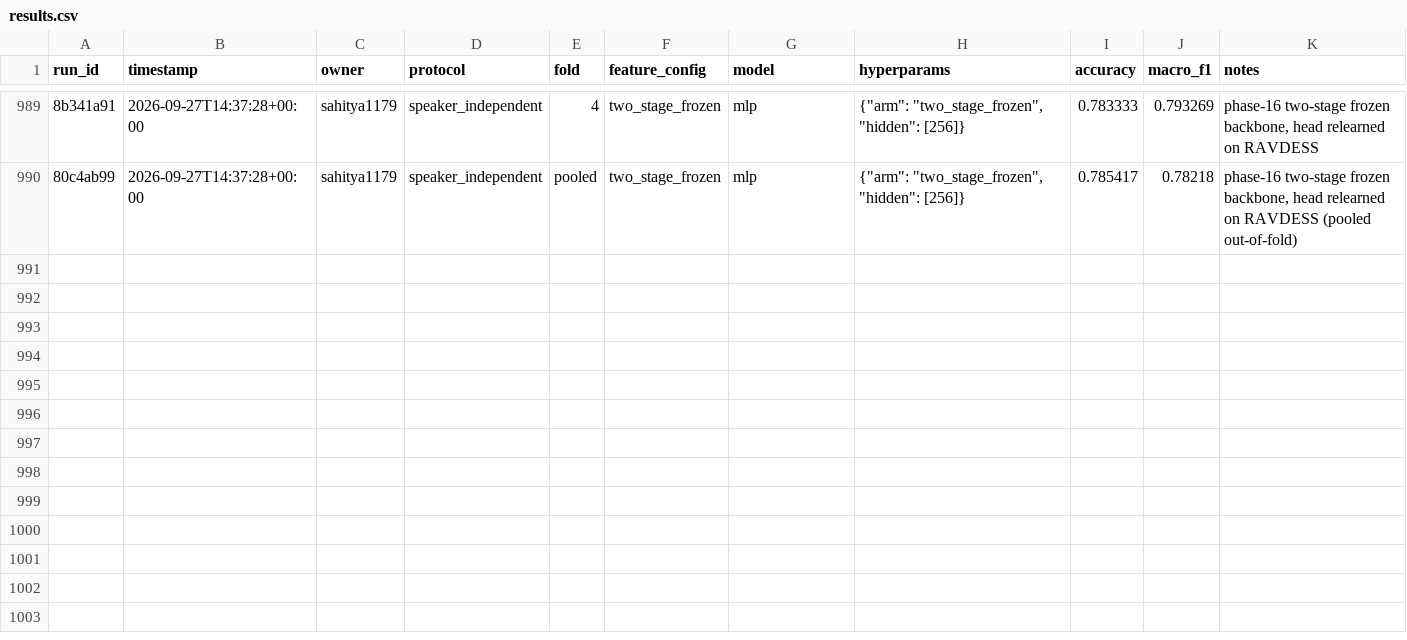
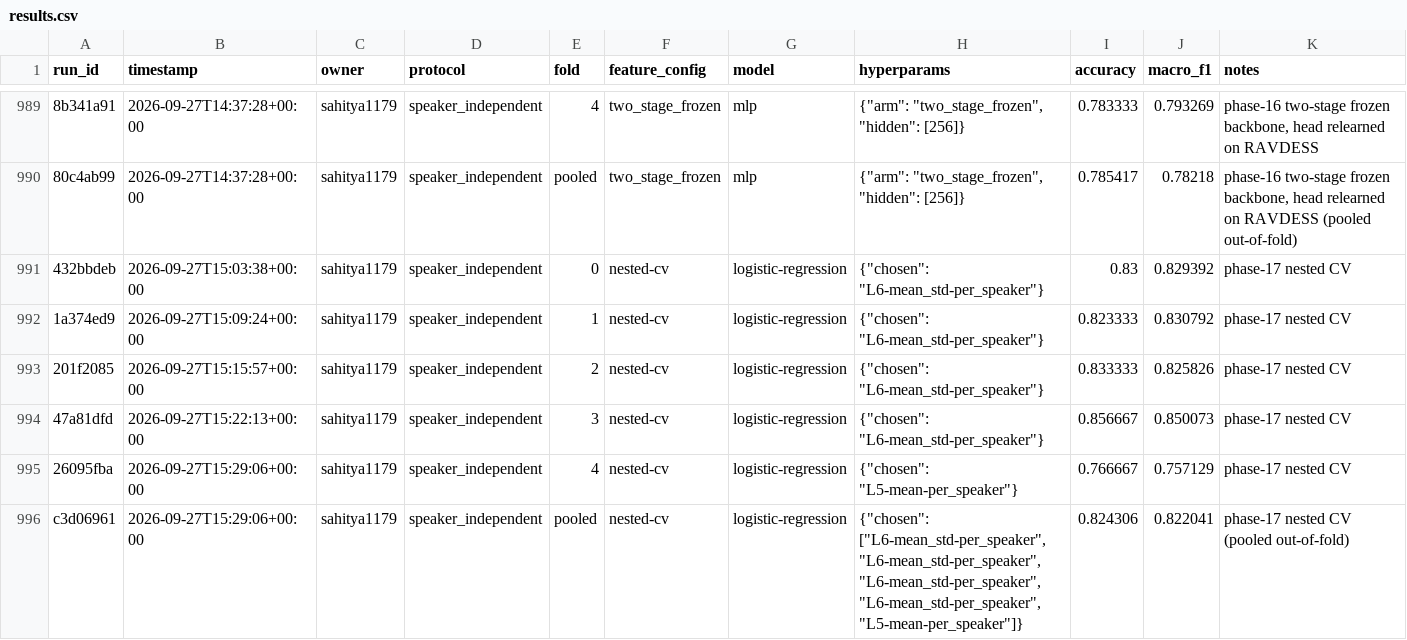
Before and after one commit to Unheard-ser/unheard, a CSV file: results/results.csv, drawn as a sheet; only a part is shown, gaps mark what is left out; the diff names each change by its address in the sheet, - before the commit and + after, or states it on an @@ line.

```diff
--- a/results/results.csv
+++ b/results/results.csv
+row 991: 432bbdeb | 2026-09-27T15:03:38+00:00 | sahitya1179 | speaker_independent | 0 | nested-cv | logistic-regression | {"chosen": "L6-mean_std-per_speaker"} | 0.83 | 0.829392 | phase-17 nested CV
+row 992: 1a374ed9 | 2026-09-27T15:09:24+00:00 | sahitya1179 | speaker_independent | 1 | nested-cv | logistic-regression | {"chosen": "L6-mean_std-per_speaker"} | 0.823333 | 0.830792 | phase-17 nested CV
+row 993: 201f2085 | 2026-09-27T15:15:57+00:00 | sahitya1179 | speaker_independent | 2 | nested-cv | logistic-regression | {"chosen": "L6-mean_std-per_speaker"} | 0.833333 | 0.825826 | phase-17 nested CV
+row 994: 47a81dfd | 2026-09-27T15:22:13+00:00 | sahitya1179 | speaker_independent | 3 | nested-cv | logistic-regression | {"chosen": "L6-mean_std-per_speaker"} | 0.856667 | 0.850073 | phase-17 nested CV
+row 995: 26095fba | 2026-09-27T15:29:06+00:00 | sahitya1179 | speaker_independent | 4 | nested-cv | logistic-regression | {"chosen": "L5-mean-per_speaker"} | 0.766667 | 0.757129 | phase-17 nested CV
+row 996: c3d06961 | 2026-09-27T15:29:06+00:00 | sahitya1179 | speaker_independent | pooled | nested-cv | logistic-regression | {"chosen": ["L6-mean_std-per_speaker", "L6-mean_std-per_speaker", "L6-mean_std-per_speaker", "L6-mean_std-per_speaker", "L5-mean-per_speaker"]} | 0.824306 | 0.822041 | phase-17 nested CV (pooled out-of-fold)
```
Also changed, not shown: 2 other files.
